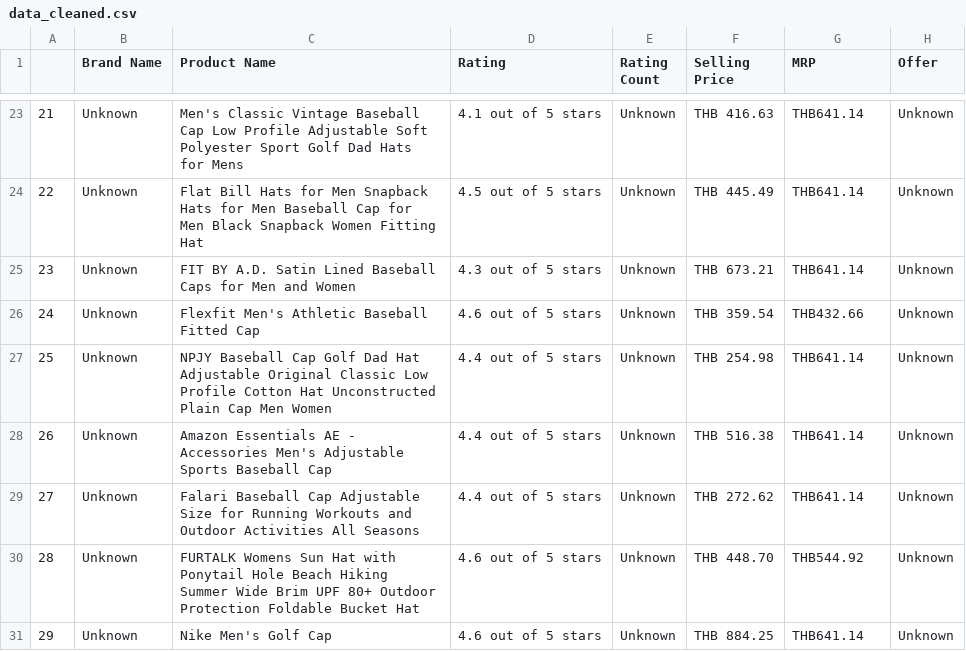
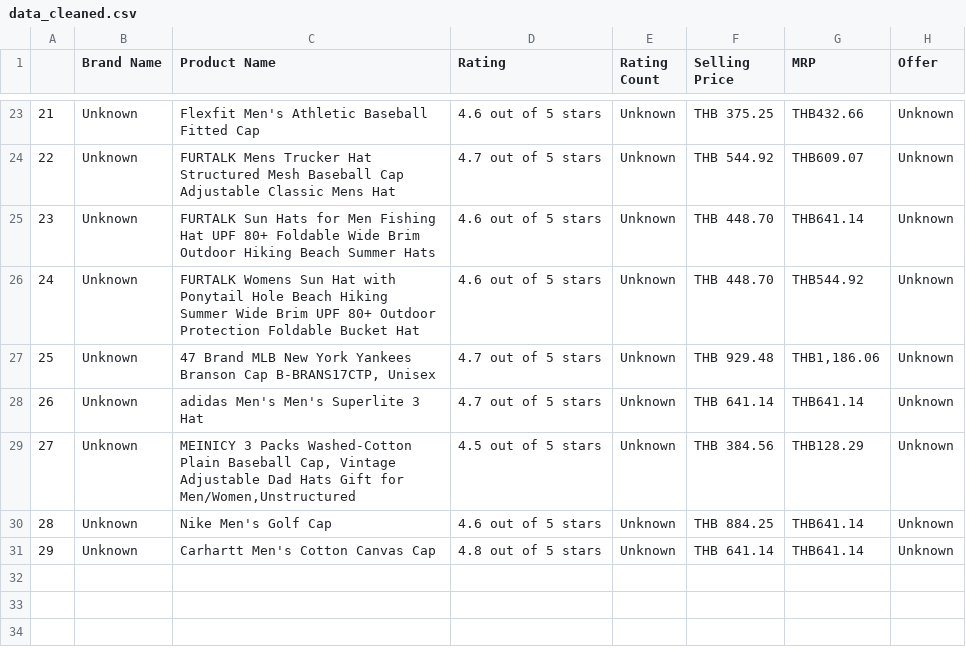
Before and after one commit to Chain361/Ecommerce-Chatbot-Project, a CSV file: artifacts/data_cleaned.csv, drawn as a sheet; only a part is shown, gaps mark what is left out; the diff covers the shown part only.

```diff
--- a/artifacts/data_cleaned.csv
+++ b/artifacts/data_cleaned.csv
@@ -23,9 +23,9 @@
-21,Unknown,Men's Classic Vintage Baseball Cap Low Profile Adjustable Soft Polyester Sport Golf Dad Hats for Mens,4.1 out of 5 stars,Unknown,THB 416.63,THB641.14,Unknown
-22,Unknown,Flat Bill Hats for Men Snapback Hats for Men Baseball Cap for Men Black Snapback Women Fitting Hat,4.5 out of 5 stars,Unknown,THB 445.49,THB641.14,Unknown
-23,Unknown,FIT BY A.D. Satin Lined Baseball Caps for Men and Women,4.3 out of 5 stars,Unknown,THB 673.21,THB641.14,Unknown
-24,Unknown,Flexfit Men's Athletic Baseball Fitted Cap,4.6 out of 5 stars,Unknown,THB 359.54,THB432.66,Unknown
-25,Unknown,NPJY Baseball Cap Golf Dad Hat Adjustable Original Classic Low Profile Cotton Hat Unconstructed Plain Cap Men Women,4.4 out of 5 stars,Unknown,THB 254.98,THB641.14,Unknown
-26,Unknown,Amazon Essentials AE - Accessories Men's Adjustable Sports Baseball Cap,4.4 out of 5 stars,Unknown,THB 516.38,THB641.14,Unknown
-27,Unknown,Falari Baseball Cap Adjustable Size for Running Workouts and Outdoor Activities All Seasons,4.4 out of 5 stars,Unknown,THB 272.62,THB641.14,Unknown
-28,Unknown,FURTALK Womens Sun Hat with Ponytail Hole Beach Hiking Summer Wide Brim UPF 80+ Outdoor Protection Foldable Bucket Hat,4.6 out of 5 stars,Unknown,THB 448.70,THB544.92,Unknown
-29,Unknown,Nike Men's Golf Cap,4.6 out of 5 stars,Unknown,THB 884.25,THB641.14,Unknown
+21,Unknown,Flexfit Men's Athletic Baseball Fitted Cap,4.6 out of 5 stars,Unknown,THB 375.25,THB432.66,Unknown
+22,Unknown,FURTALK Mens Trucker Hat Structured Mesh Baseball Cap Adjustable Classic Mens Hat,4.7 out of 5 stars,Unknown,THB 544.92,THB609.07,Unknown
+23,Unknown,FURTALK Sun Hats for Men Fishing Hat UPF 80+ Foldable Wide Brim Outdoor Hiking Beach Summer Hats,4.6 out of 5 stars,Unknown,THB 448.70,THB641.14,Unknown
+24,Unknown,FURTALK Womens Sun Hat with Ponytail Hole Beach Hiking Summer Wide Brim UPF 80+ Outdoor Protection Foldable Bucket Hat,4.6 out of 5 stars,Unknown,THB 448.70,THB544.92,Unknown
+25,Unknown,"47 Brand MLB New York Yankees Branson Cap B-BRANS17CTP, Unisex",4.7 out of 5 stars,Unknown,THB 929.48,"THB1,186.06",Unknown
+26,Unknown,adidas Men's Men's Superlite 3 Hat,4.7 out of 5 stars,Unknown,THB 641.14,THB641.14,Unknown
+27,Unknown,"MEINICY 3 Packs Washed-Cotton Plain Baseball Cap, Vintage Adjustable Dad Hats Gift for Men/Women,Unstructured",4.5 out of 5 stars,Unknown,THB 384.56,THB128.29,Unknown
+28,Unknown,Nike Men's Golf Cap,4.6 out of 5 stars,Unknown,THB 884.25,THB641.14,Unknown
+29,Unknown,Carhartt Men's Cotton Canvas Cap,4.8 out of 5 stars,Unknown,THB 641.14,THB641.14,Unknown
```
Also changed, not shown: 61 edited cells elsewhere in this file, data/data.csv.
